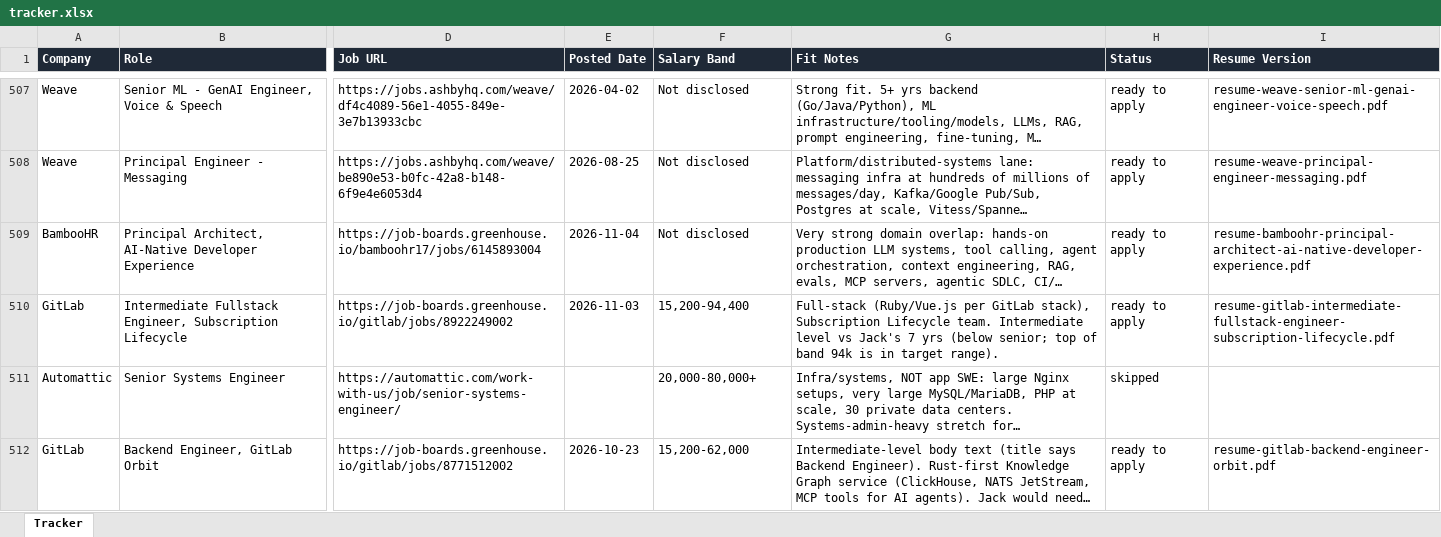
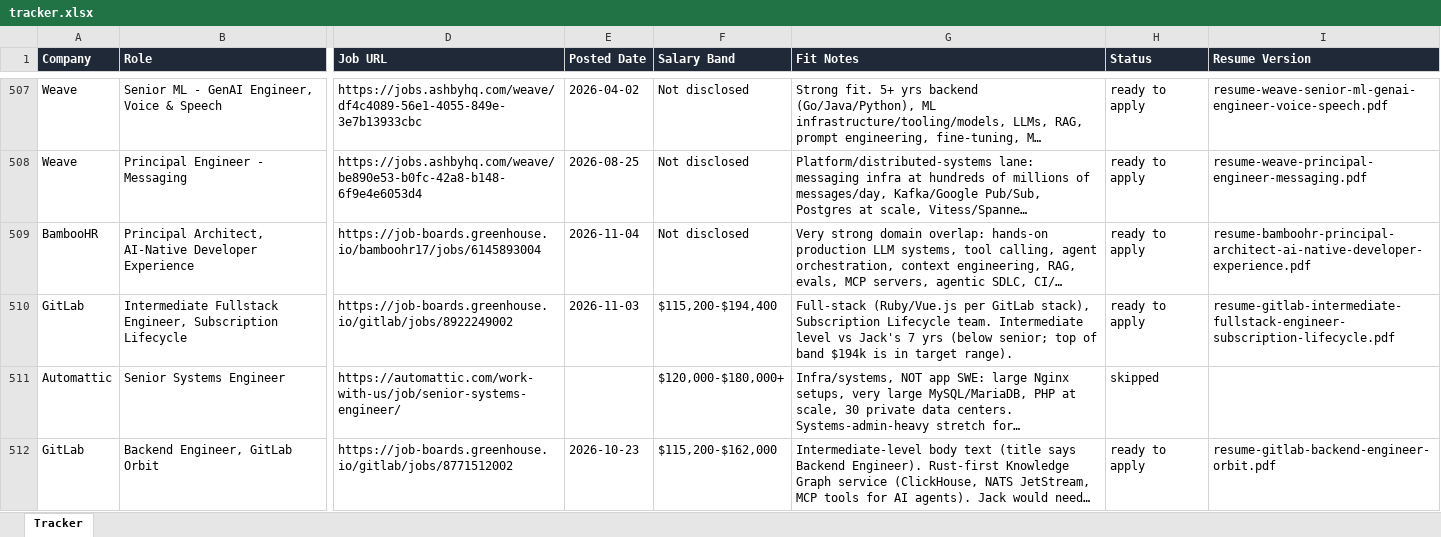
Before and after one commit to jacksturt/job-search, an Excel workbook: tracker.xlsx, sheet Tracker, drawn as a sheet; only a part is shown, gaps mark what is left out; long unchanged cells end in …; values as stored, in another font and other column widths than the file's, no borders; the diff covers the shown part only; the diff names each change by its address in the sheet, - before the commit and + after, or states it on an @@ line.

```diff
--- a/tracker.xlsx (sheet Tracker)
+++ b/tracker.xlsx (sheet Tracker)
-F510 (Salary Band): 15,200-94,400
+F510 (Salary Band): $115,200-$194,400
-G510 (Fit Notes): …of band 94k is in…
+G510 (Fit Notes): …of band $194k is in…
-F511 (Salary Band): 20,000-80,000+
+F511 (Salary Band): $120,000-$180,000+
-F512 (Salary Band): 15,200-62,000
+F512 (Salary Band): $115,200-$162,000
```
Also changed, not shown: 76 edited cells elsewhere in this sheet.
